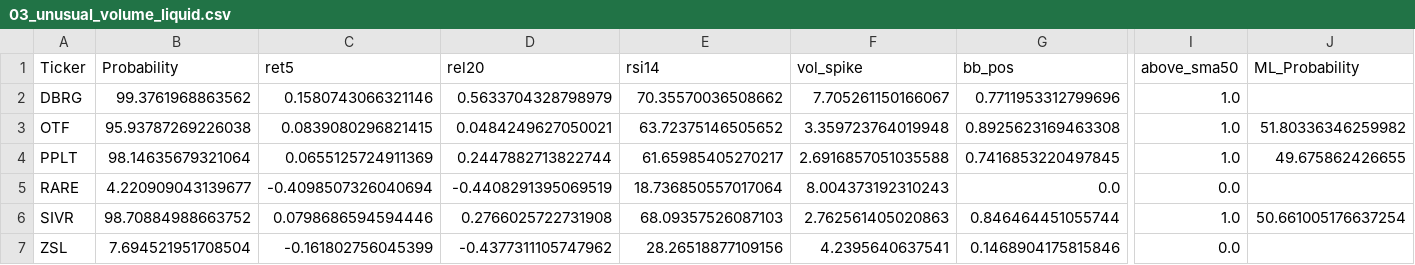
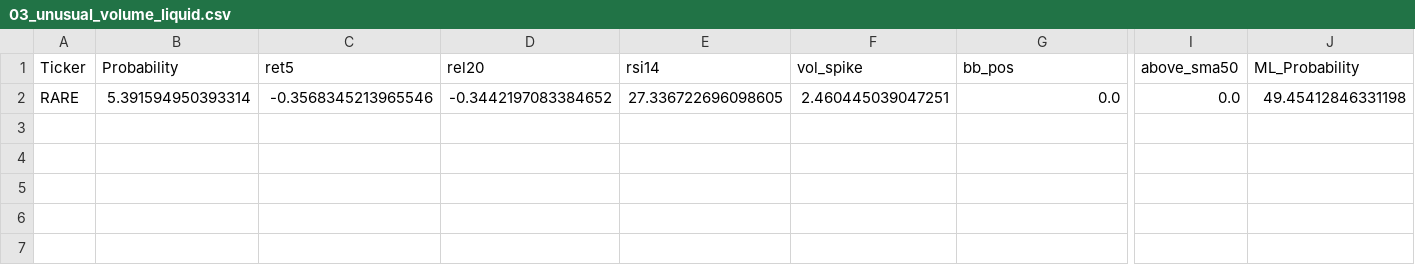
Before and after one commit to mox0716/Swing_Auto_Hybrid, a CSV file: out/03_unusual_volume_liquid.csv, drawn as a sheet; only a part is shown, gaps mark what is left out; removed rows and columns are numbered as before the commit, all else as after; rows hold the shown columns only; the diff names each change by its address in the sheet, - before the commit and + after, or states it on an @@ line.

```diff
--- a/out/03_unusual_volume_liquid.csv
+++ b/out/03_unusual_volume_liquid.csv
-row 2: DBRG | 99.3761968863562 | 0.1580743066321146 | 0.5633704328798979 | 70.35570036508662 | 7.705261150166067 | 0.7711953312799696 | 1.0
-row 3: OTF | 95.93787269226038 | 0.0839080296821415 | 0.0484249627050021 | 63.72375146505652 | 3.359723764019948 | 0.8925623169463308 | 1.0 | 51.80336346259982
-row 4: PPLT | 98.14635679321064 | 0.0655125724911369 | 0.2447882713822744 | 61.65985405270217 | 2.6916857051035588 | 0.7416853220497845 | 1.0 | 49.675862426655
-B2 (Probability): 4.220909043139677
+B2 (Probability): 5.391594950393314
-C2 (ret5): -0.4098507326040694
+C2 (ret5): -0.3568345213965546
-D2 (rel20): -0.4408291395069519
+D2 (rel20): -0.3442197083384652
-E2 (rsi14): 18.736850557017064
+E2 (rsi14): 27.336722696098605
-F2 (vol_spike): 8.004373192310243
+F2 (vol_spike): 2.460445039047251
-J2 (ML_Probability): (empty)
+J2 (ML_Probability): 49.45412846331198
-row 6: SIVR | 98.70884988663752 | 0.0798686594594446 | 0.2766025722731908 | 68.09357526087103 | 2.762561405020863 | 0.846464451055744 | 1.0 | 50.661005176637254
-row 7: ZSL | 7.694521951708504 | -0.161802756045399 | -0.4377311105747962 | 28.26518877109156 | 4.2395640637541 | 0.1468904175815846 | 0.0
```
Also changed, not shown: out/02_top_gainers_liquid.csv, out/09_oversold.csv.
